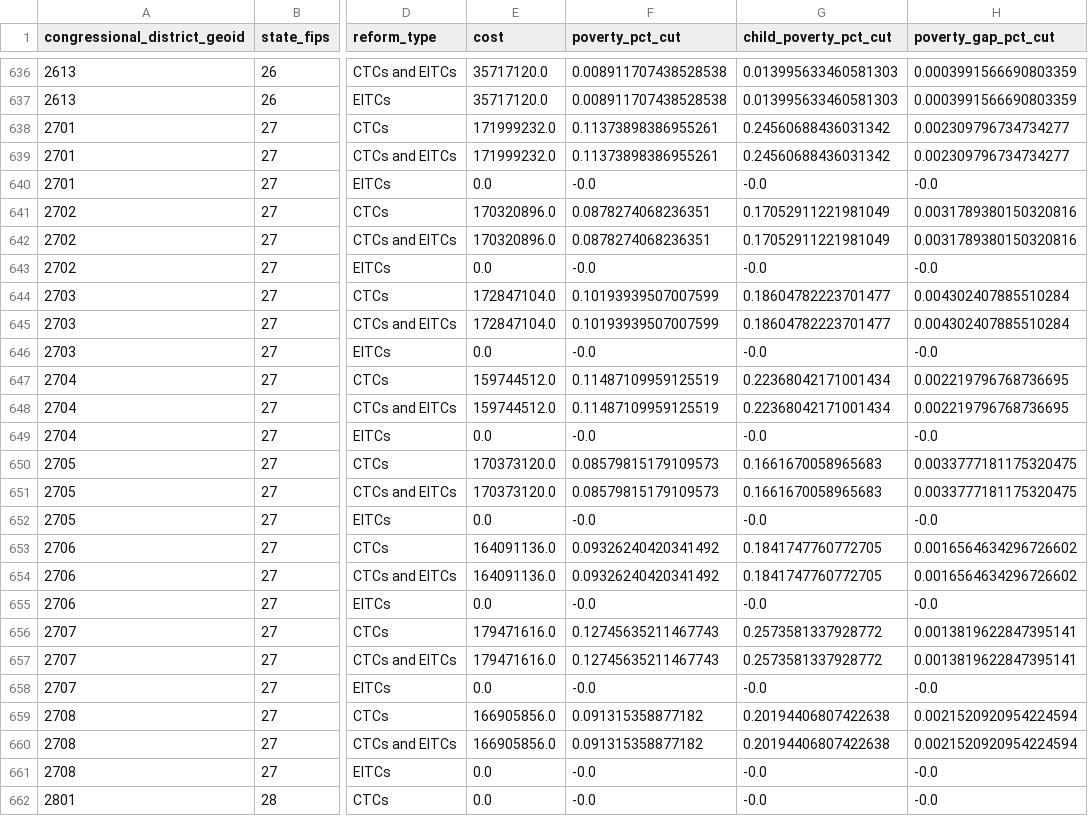
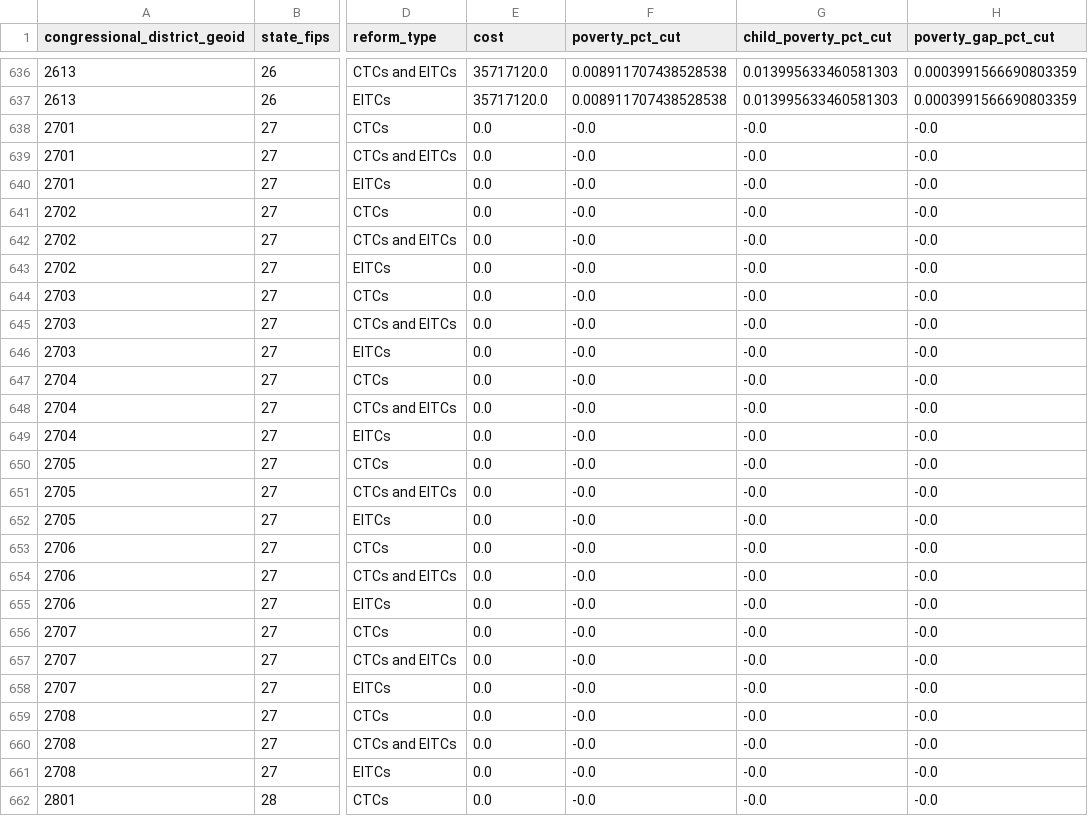
Before and after one commit to PolicyEngine/us-state-eitcs-ctcs, a CSV file: frontend/public/data/district_impacts_2026.csv, drawn as a sheet; only a part is shown, gaps mark what is left out; the diff covers the shown part only; the diff names each change by its address in the sheet, - before the commit and + after, or states it on an @@ line.

```diff
--- a/frontend/public/data/district_impacts_2026.csv
+++ b/frontend/public/data/district_impacts_2026.csv
-E638:E639 (cost): 171999232.0
+E638:E639 (cost): 0.0
-F638:F639 (poverty_pct_cut): 0.11373898386955261
+F638:F639 (poverty_pct_cut): -0.0
-G638:G639 (child_poverty_pct_cut): 0.24560688436031342
+G638:G639 (child_poverty_pct_cut): -0.0
-H638:H639 (poverty_gap_pct_cut): 0.002309796734734277
+H638:H639 (poverty_gap_pct_cut): -0.0
-E641:E642 (cost): 170320896.0
+E641:E642 (cost): 0.0
-F641:F642 (poverty_pct_cut): 0.0878274068236351
+F641:F642 (poverty_pct_cut): -0.0
-G641:G642 (child_poverty_pct_cut): 0.17052911221981049
+G641:G642 (child_poverty_pct_cut): -0.0
-H641:H642 (poverty_gap_pct_cut): 0.0031789380150320816
+H641:H642 (poverty_gap_pct_cut): -0.0
-E644:E645 (cost): 172847104.0
+E644:E645 (cost): 0.0
-F644:F645 (poverty_pct_cut): 0.10193939507007599
+F644:F645 (poverty_pct_cut): -0.0
-G644:G645 (child_poverty_pct_cut): 0.18604782223701477
+G644:G645 (child_poverty_pct_cut): -0.0
-H644:H645 (poverty_gap_pct_cut): 0.004302407885510284
+H644:H645 (poverty_gap_pct_cut): -0.0
-E647:E648 (cost): 159744512.0
+E647:E648 (cost): 0.0
-F647:F648 (poverty_pct_cut): 0.11487109959125519
+F647:F648 (poverty_pct_cut): -0.0
-G647:G648 (child_poverty_pct_cut): 0.22368042171001434
+G647:G648 (child_poverty_pct_cut): -0.0
-H647:H648 (poverty_gap_pct_cut): 0.002219796768736695
+H647:H648 (poverty_gap_pct_cut): -0.0
-E650:E651 (cost): 170373120.0
+E650:E651 (cost): 0.0
-F650:F651 (poverty_pct_cut): 0.08579815179109573
+F650:F651 (poverty_pct_cut): -0.0
-G650:G651 (child_poverty_pct_cut): 0.1661670058965683
+G650:G651 (child_poverty_pct_cut): -0.0
-H650:H651 (poverty_gap_pct_cut): 0.0033777181175320475
+H650:H651 (poverty_gap_pct_cut): -0.0
-E653:E654 (cost): 164091136.0
+E653:E654 (cost): 0.0
-F653:F654 (poverty_pct_cut): 0.09326240420341492
+F653:F654 (poverty_pct_cut): -0.0
-G653:G654 (child_poverty_pct_cut): 0.1841747760772705
+G653:G654 (child_poverty_pct_cut): -0.0
-H653:H654 (poverty_gap_pct_cut): 0.0016564634296726602
+H653:H654 (poverty_gap_pct_cut): -0.0
-E656:E657 (cost): 179471616.0
+E656:E657 (cost): 0.0
-F656:F657 (poverty_pct_cut): 0.12745635211467743
+F656:F657 (poverty_pct_cut): -0.0
-G656:G657 (child_poverty_pct_cut): 0.2573581337928772
+G656:G657 (child_poverty_pct_cut): -0.0
-H656:H657 (poverty_gap_pct_cut): 0.0013819622847395141
+H656:H657 (poverty_gap_pct_cut): -0.0
-E659:E660 (cost): 166905856.0
+E659:E660 (cost): 0.0
-F659:F660 (poverty_pct_cut): 0.091315358877182
+F659:F660 (poverty_pct_cut): -0.0
-G659:G660 (child_poverty_pct_cut): 0.20194406807422638
+G659:G660 (child_poverty_pct_cut): -0.0
-H659:H660 (poverty_gap_pct_cut): 0.0021520920954224594
+H659:H660 (poverty_gap_pct_cut): -0.0
```
Also changed, not shown: 26 edited cells elsewhere in this file, frontend/public/data/district_impacts_2024.csv, frontend/public/data/district_impacts_2025.csv, 4 other files.
